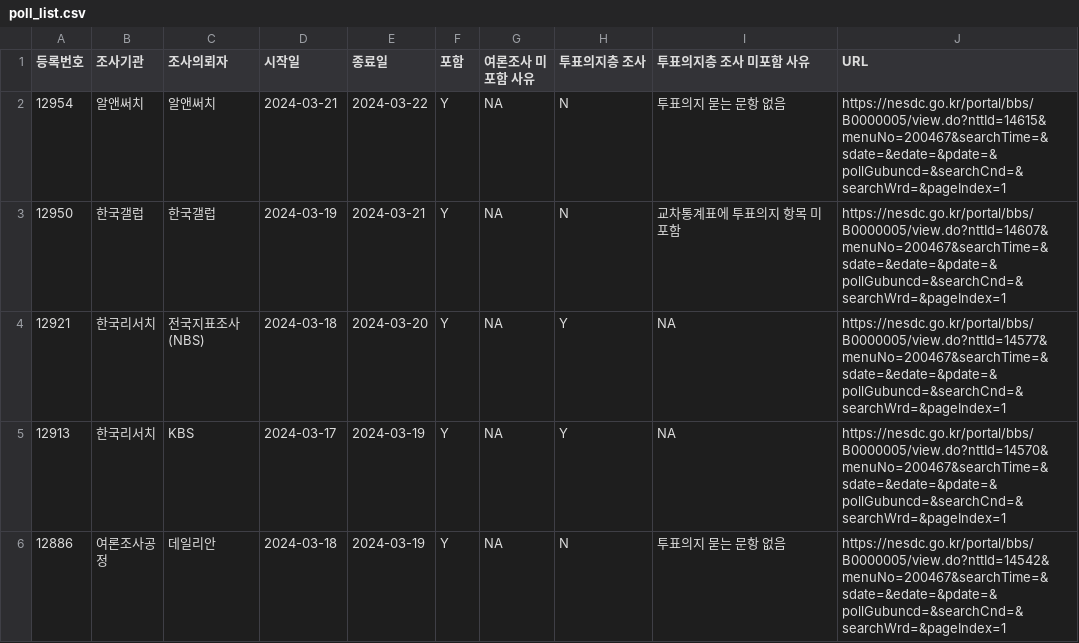
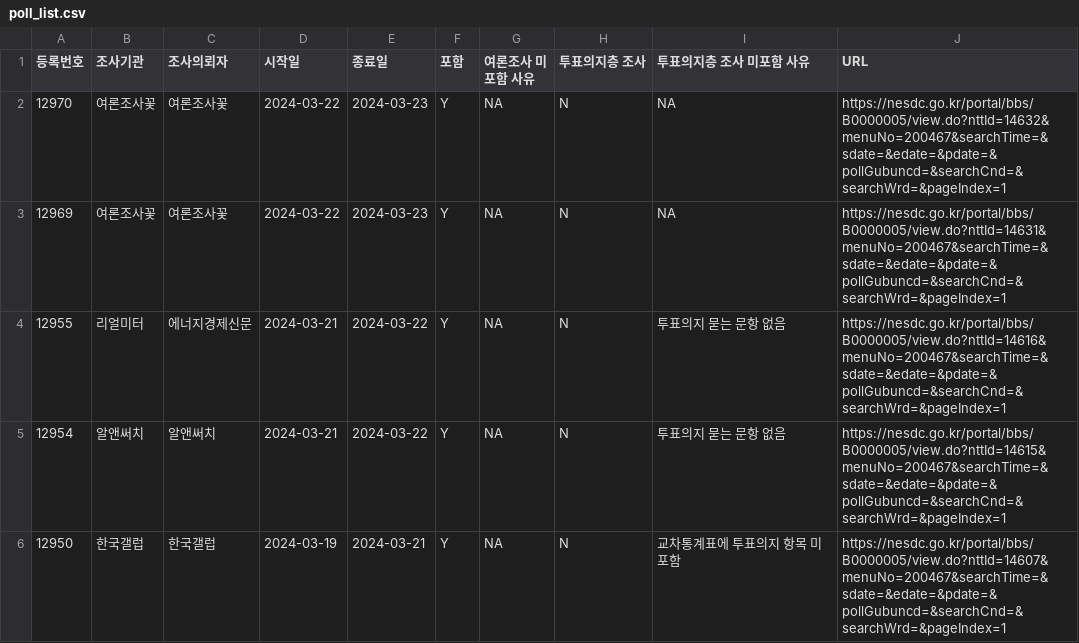
Before and after one commit to scholarsbookcase/naelection2024, a CSV file: poll_list.csv, drawn as a sheet; only a part is shown; the shorter side is filled out with more unchanged rows; the diff names each change by its address in the sheet, - before the commit and + after, or states it on an @@ line.

```diff
--- a/poll_list.csv
+++ b/poll_list.csv
+row 2: 12970 | 여론조사꽃 | 여론조사꽃 | 2024-03-22 | 2024-03-23 | Y | NA | N | NA | https://nesdc.go.kr/portal/bbs/B0000005/view.do?nttId=14632&menuNo=200467&searchTime=&sdate=&edate=&pdate=&pollGubuncd=&searchCnd=&searchWrd=&pageIndex=1
+row 3: 12969 | 여론조사꽃 | 여론조사꽃 | 2024-03-22 | 2024-03-23 | Y | NA | N | NA | https://nesdc.go.kr/portal/bbs/B0000005/view.do?nttId=14631&menuNo=200467&searchTime=&sdate=&edate=&pdate=&pollGubuncd=&searchCnd=&searchWrd=&pageIndex=1
+row 4: 12955 | 리얼미터 | 에너지경제신문 | 2024-03-21 | 2024-03-22 | Y | NA | N | 투표의지 묻는 문항 없음 | https://nesdc.go.kr/portal/bbs/B0000005/view.do?nttId=14616&menuNo=200467&searchTime=&sdate=&edate=&pdate=&pollGubuncd=&searchCnd=&searchWrd=&pageIndex=1
```
Also changed, not shown: IncludedPollsByDate/all_PR_2024-03-22_D14.csv, 9 other files.
